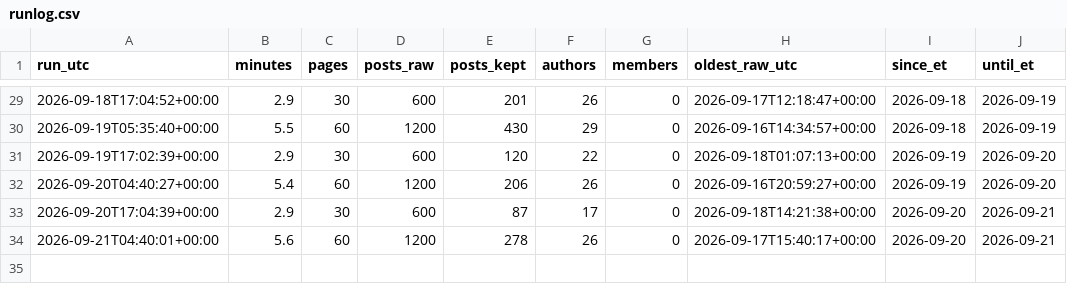
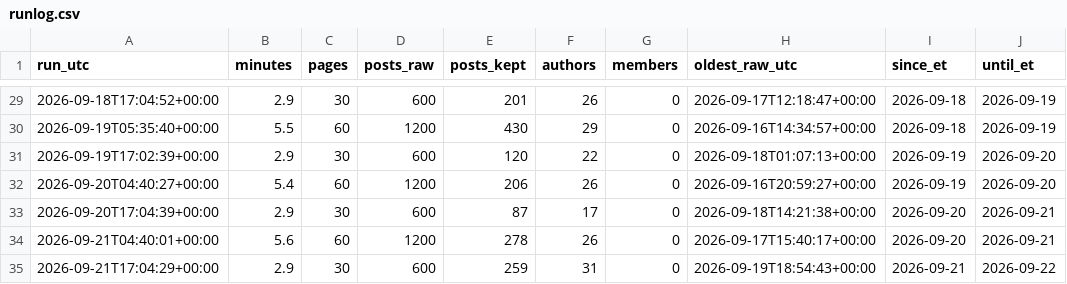
Before and after one commit to Fluxus-Trade-Lab/fluxus-dashboard, a CSV file: data/content/x_watch/runlog.csv, drawn as a sheet; only a part is shown, gaps mark what is left out.

```diff
--- a/data/content/x_watch/runlog.csv
+++ b/data/content/x_watch/runlog.csv
@@ -34 +34,2 @@ run_utc,minutes,pages,posts_raw,posts_kept,authors,members,oldest_raw_utc,since_
 2026-09-21T04:40:01+00:00,5.6,60,1200,278,26,0,2026-09-17T15:40:17+00:00,2026-09-20,2026-09-21
+2026-09-21T17:04:29+00:00,2.9,30,600,259,31,0,2026-09-19T18:54:43+00:00,2026-09-21,2026-09-22
```
Also changed, not shown: data/content/x_watch/own_account.csv, 3 other files.
